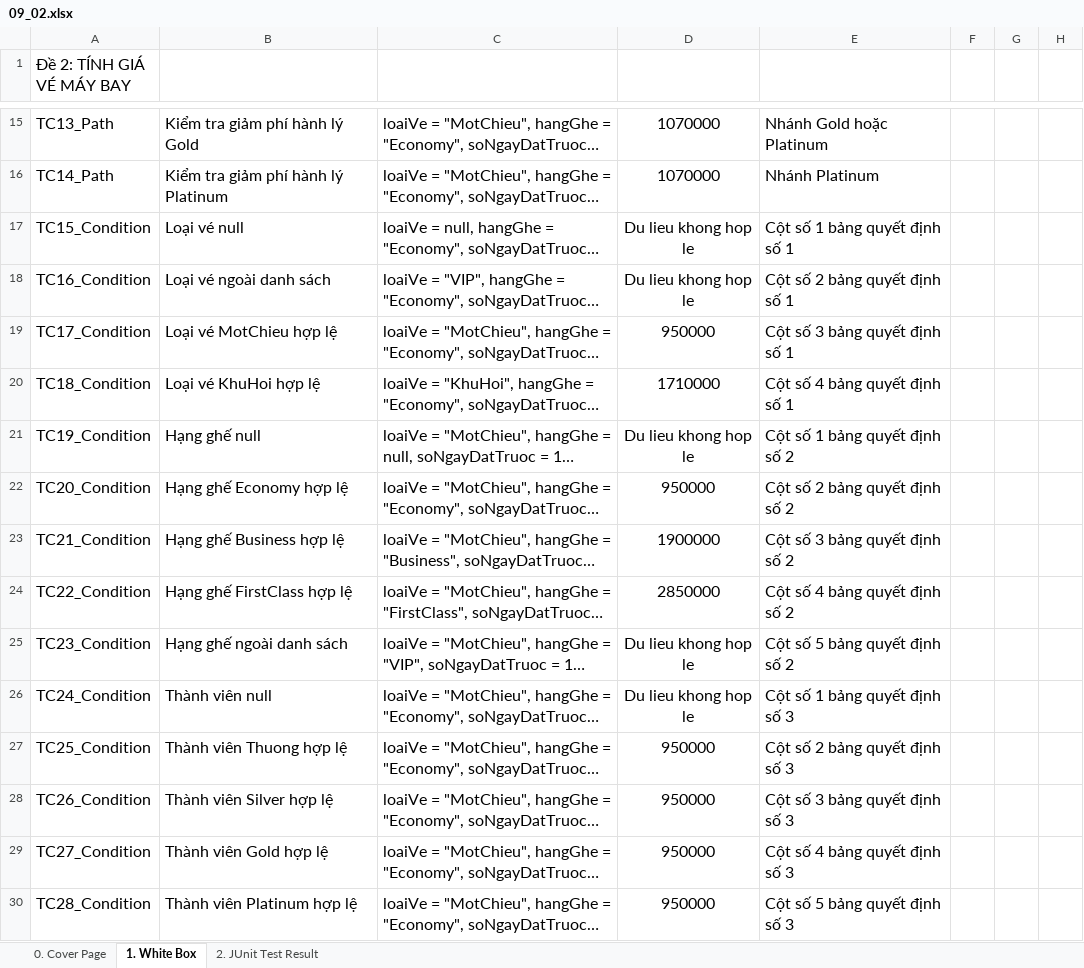
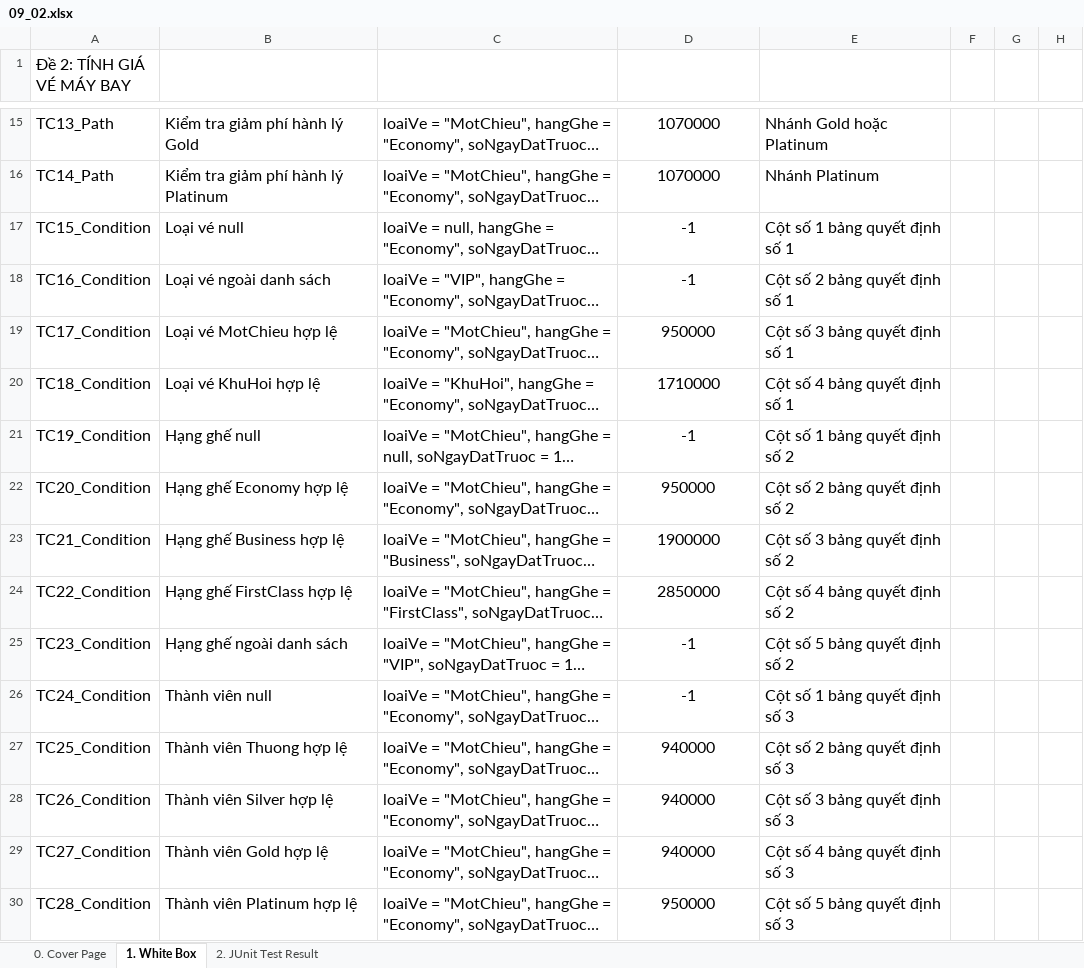
Before and after one commit to nguyensang17032006/white_box_testing, an Excel workbook: 09_02.xlsx, sheet 1. White Box, drawn as a sheet; only a part is shown, gaps mark what is left out; long unchanged cells end in …; values as stored, in another font and other column widths than the file's, no borders; charts and pictures not drawn; the diff covers the shown part only; the diff names each change by its address in the sheet, - before the commit and + after, or states it on an @@ line.

```diff
--- a/09_02.xlsx (sheet 1. White Box)
+++ b/09_02.xlsx (sheet 1. White Box)
-D17:D18: Du lieu khong hop le
+D17:D18: -1
-D21: Du lieu khong hop le
+D21: -1
-D25:D26: Du lieu khong hop le
+D25:D26: -1
-D27:D29: 950000
+D27:D29: 940000
```
Also changed, not shown: 18 edited cells elsewhere in this sheet, sheet 2. JUnit Test Result, charts or pictures, 27 other files.
